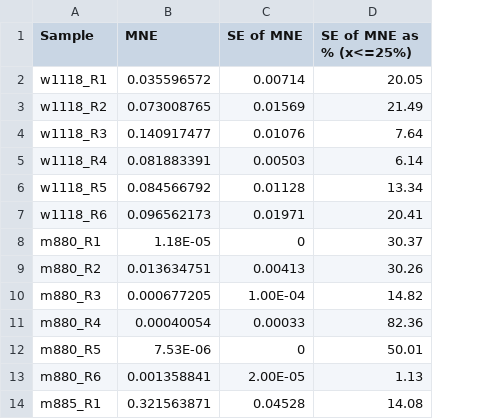
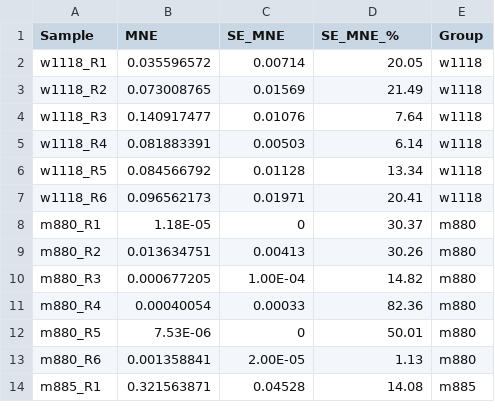
Before and after one commit to equanimity-23/SAA_qPCR-analysis, a CSV file: homozygotesAnalysis.csv, drawn as a sheet; only a part is shown; the diff names each change by its address in the sheet, - before the commit and + after, or states it on an @@ line.

```diff
--- a/homozygotesAnalysis.csv
+++ b/homozygotesAnalysis.csv
+column E (Group), rows 2-14: w1118 | w1118 | w1118 | w1118 | w1118 | w1118 | m880 | m880 | m880 | m880 | m880 | m880 | m885
-C1: SE of MNE
+C1: SE_MNE
-D1: SE of MNE as % (x<=25%)
+D1: SE_MNE_%
```
Also changed, not shown: 1 other file.
